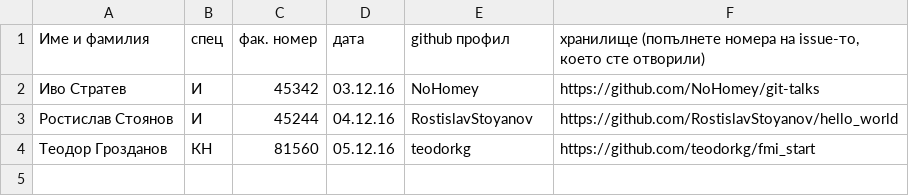
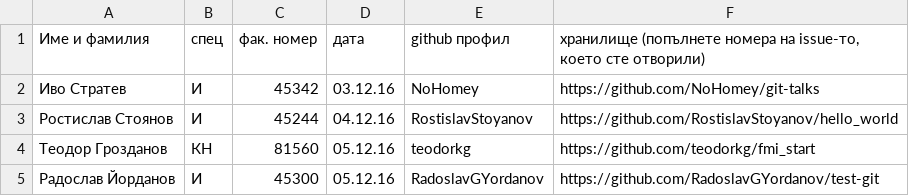
Before and after one commit to NoHomey/git-talks, a CSV file: info.csv, drawn as a sheet; the diff names each change by its address in the sheet, - before the commit and + after, or states it on an @@ line.

Commit message:
Update info.csv

```diff
--- a/info.csv
+++ b/info.csv
+row 5: Радослав Йорданов | И | 45300 | 05.12.16 | RadoslavGYordanov | https://github.com/RadoslavGYordanov/test-git
```
